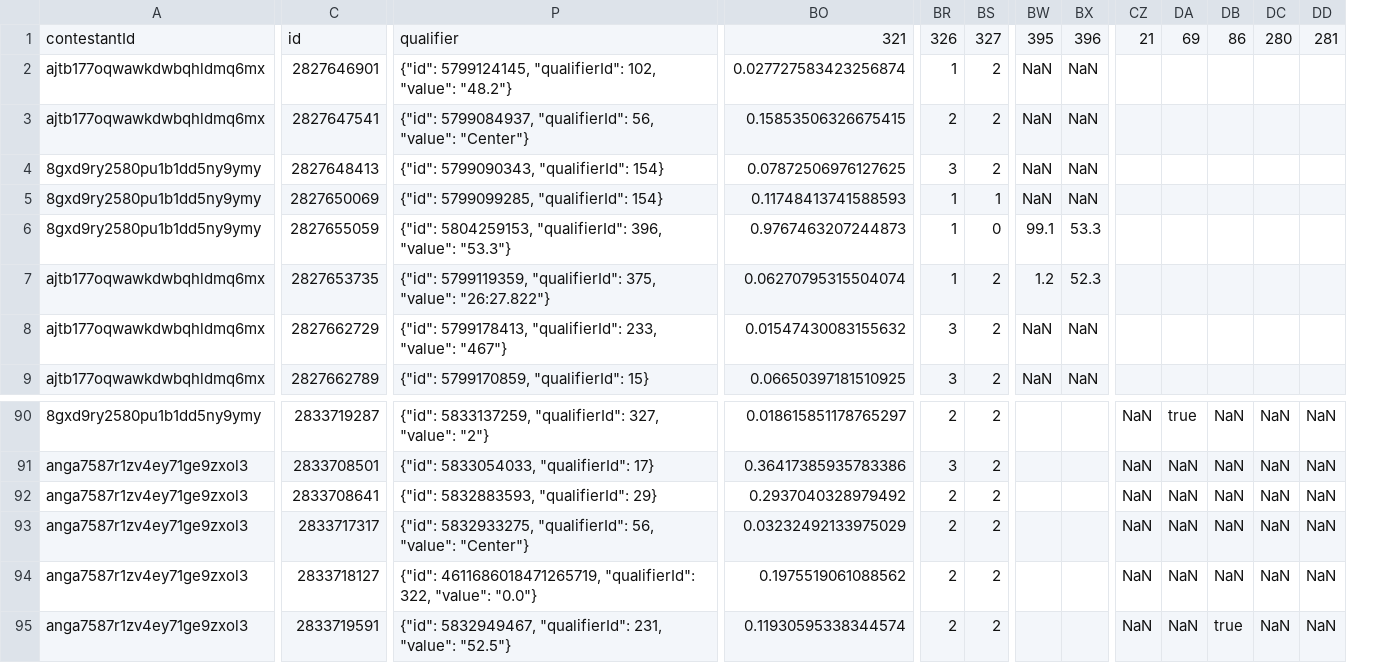
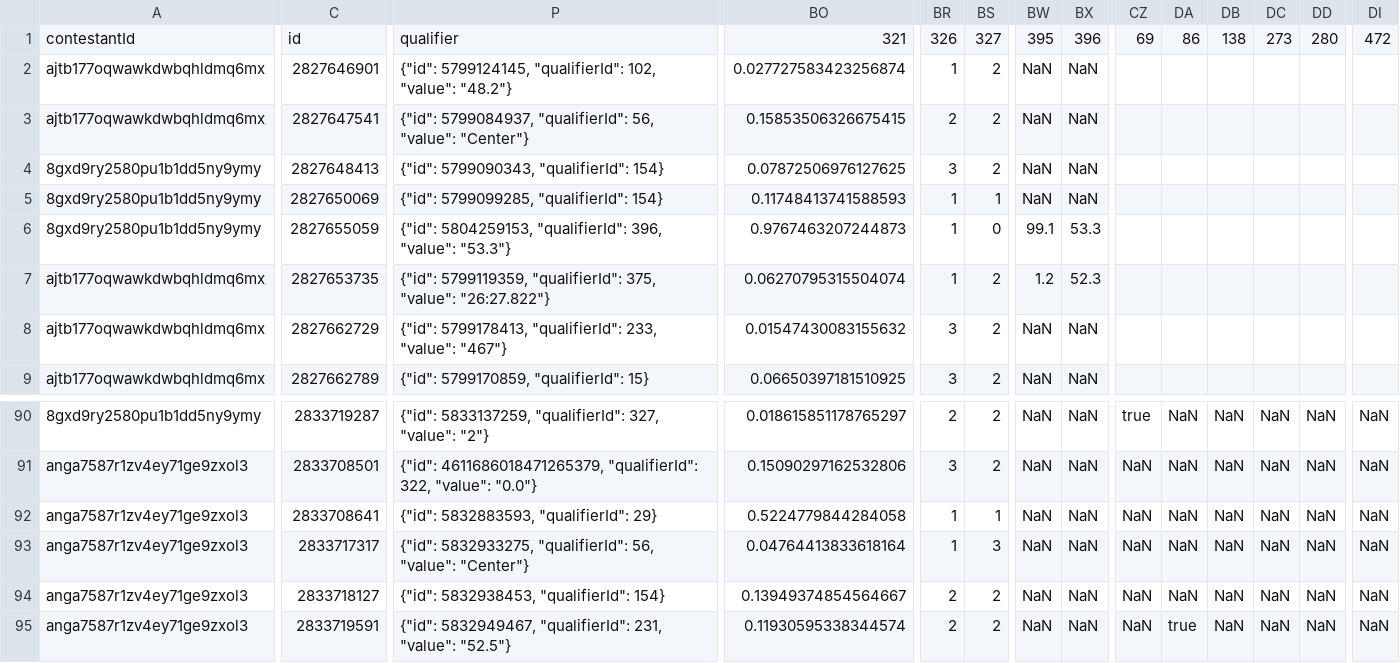
Before and after one commit to AC-Horsens/AC-Horsens-First-Team, a CSV file: DNK_1_Division_2025_2026/Hvidovre/Hvidovre_xg_data.csv, drawn as a sheet; only a part is shown, gaps mark what is left out; the diff covers the shown part only; the diff names each change by its address in the sheet, - before the commit and + after, or states it on an @@ line.

```diff
--- a/DNK_1_Division_2025_2026/Hvidovre/Hvidovre_xg_data.csv
+++ b/DNK_1_Division_2025_2026/Hvidovre/Hvidovre_xg_data.csv
+column DI, row 1: 472; rows 90-95: all NaN
-CZ1: 21
+CZ1: 69
-DA1: 69
+DA1: 86
-DB1: 86
+DB1: 138
-DC1: 280
+DC1: 273
-DD1: 281
+DD1: 280
-BW90:BW95: (empty)
+BW90:BW95: NaN
-BX90:BX95: (empty)
+BX90:BX95: NaN
-CZ90: NaN
+CZ90: true
-DA90: true
+DA90: NaN
-P91: {"id": 5833054033, "qualifierId": 17}
+P91: {"id": 4611686018471265379, "qualifierId": 322, "value": "0.0"}
-BO91: 0.36417385935783386
+BO91: 0.15090297162532806
-BO92: 0.2937040328979492
+BO92: 0.5224779844284058
-BR92:BR93: 2
+BR92:BR93: 1
-BS92: 2
+BS92: 1
-BO93: 0.03232492133975029
+BO93: 0.04764413833618164
-BS93: 2
+BS93: 3
-P94: {"id": 4611686018471265719, "qualifierId": 322, "value": "0.0"}
+P94: {"id": 5832938453, "qualifierId": 154}
-BO94: 0.1975519061088562
+BO94: 0.13949374854564667
-DA95: NaN
+DA95: true
-DB95: true
+DB95: NaN
```
Also changed, not shown: 96 edited cells elsewhere in this file, DNK_1_Division_2025_2026/AaB/AaB_xg_data.csv, DNK_1_Division_2025_2026/HB_Køge/HB_Køge_xg_data.csv, 32 other files.
